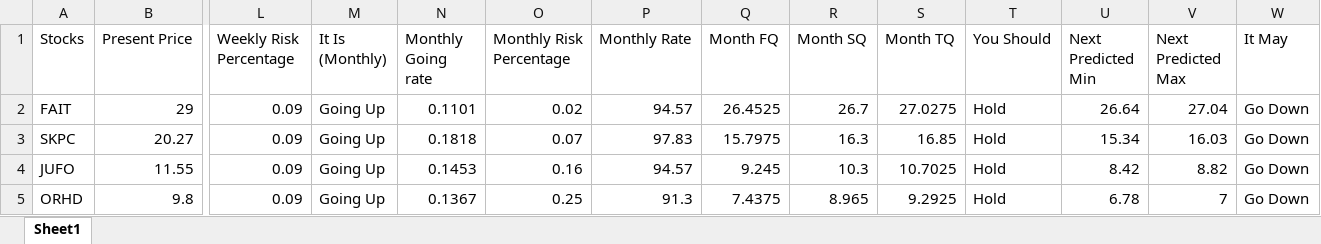
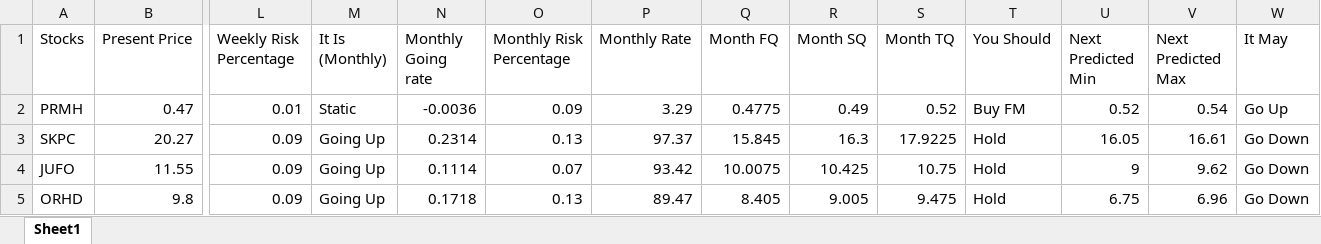
Before and after one commit to mohamed1249/Investor, an Excel workbook: 02-16-2023.xlsx, sheet Sheet1, drawn as a sheet; only a part is shown, gaps mark what is left out; values as stored, in another font and other column widths than the file's, no cell formats; removed rows and columns are numbered as before the commit, all else as after; rows hold the shown columns only; the diff covers the shown part only; the diff names each change by its address in the sheet, - before the commit and + after, or states it on an @@ line.

```diff
--- a/02-16-2023.xlsx (sheet Sheet1)
+++ b/02-16-2023.xlsx (sheet Sheet1)
-row 2: FAIT | 29 | 0.09 | Going Up | 0.1101 | 0.02 | 94.57 | 26.4525 | 26.7 | 27.0275 | Hold | 26.64 | 27.04 | Go Down
+row 2: PRMH | 0.47 | 0.01 | Static | -0.0036 | 0.09 | 3.29 | 0.4775 | 0.49 | 0.52 | Buy FM | 0.52 | 0.54 | Go Up
-N3 (Monthly Going rate): 0.1818
+N3 (Monthly Going rate): 0.2314
-O3 (Monthly Risk Percentage): 0.07
+O3 (Monthly Risk Percentage): 0.13
-P3 (Monthly Rate): 97.83
+P3 (Monthly Rate): 97.37
-Q3 (Month FQ): 15.7975
+Q3 (Month FQ): 15.845
-S3 (Month TQ): 16.85
+S3 (Month TQ): 17.9225
-U3 (Next Predicted Min): 15.34
+U3 (Next Predicted Min): 16.05
-V3 (Next Predicted Max): 16.03
+V3 (Next Predicted Max): 16.61
-N4 (Monthly Going rate): 0.1453
+N4 (Monthly Going rate): 0.1114
-O4 (Monthly Risk Percentage): 0.16
+O4 (Monthly Risk Percentage): 0.07
-P4 (Monthly Rate): 94.57
+P4 (Monthly Rate): 93.42
-Q4 (Month FQ): 9.245
+Q4 (Month FQ): 10.0075
-R4 (Month SQ): 10.3
+R4 (Month SQ): 10.425
-S4 (Month TQ): 10.7025
+S4 (Month TQ): 10.75
-U4 (Next Predicted Min): 8.42
+U4 (Next Predicted Min): 9
-V4 (Next Predicted Max): 8.82
+V4 (Next Predicted Max): 9.62
-N5 (Monthly Going rate): 0.1367
+N5 (Monthly Going rate): 0.1718
-O5 (Monthly Risk Percentage): 0.25
+O5 (Monthly Risk Percentage): 0.13
-P5 (Monthly Rate): 91.3
+P5 (Monthly Rate): 89.47
-Q5 (Month FQ): 7.4375
+Q5 (Month FQ): 8.405
-R5 (Month SQ): 8.965
+R5 (Month SQ): 9.005
-S5 (Month TQ): 9.2925
+S5 (Month TQ): 9.475
-U5 (Next Predicted Min): 6.78
+U5 (Next Predicted Min): 6.75
-V5 (Next Predicted Max): 7
+V5 (Next Predicted Max): 6.96
```
Also changed, not shown: 5 added rows, 7 removed rows and 363 edited cells elsewhere in this sheet, cell formats, ME/ME.xlsx, 6 other files.
